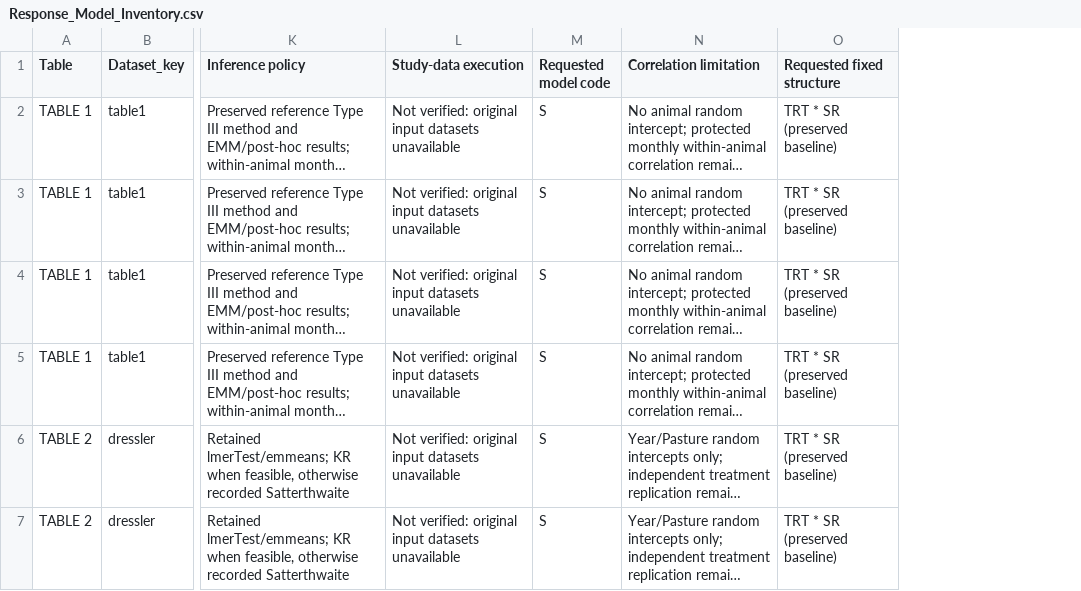
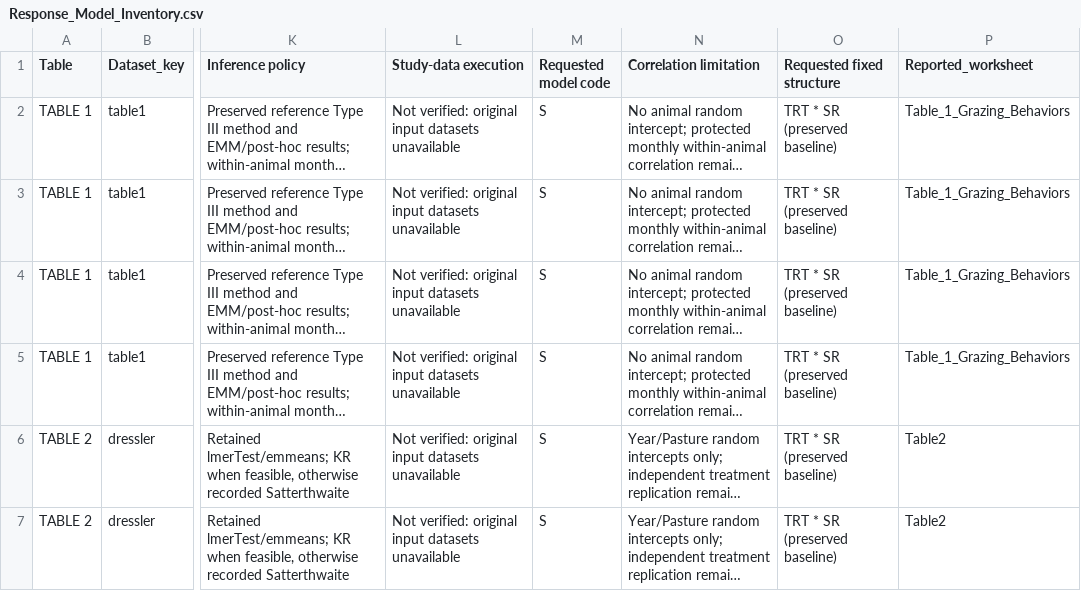
Before and after one commit to SlayerM21/VF, a CSV file: Response_Model_Inventory.csv, drawn as a sheet; only a part is shown, gaps mark what is left out; long unchanged cells end in …; the diff covers the shown part only; the diff names each change by its address in the sheet, - before the commit and + after, or states it on an @@ line.

```diff
--- a/Response_Model_Inventory.csv
+++ b/Response_Model_Inventory.csv
+column P (Reported_worksheet), rows 2-7: Table_1_Grazing_Behaviors | Table_1_Grazing_Behaviors | Table_1_Grazing_Behaviors | Table_1_Grazing_Behaviors | Table2 | Table2
```
Also changed, not shown: 5 removed rows elsewhere in this file, Analysis_Export_Audit.csv, Complete_Response_Model_List.csv, 22 other files.
